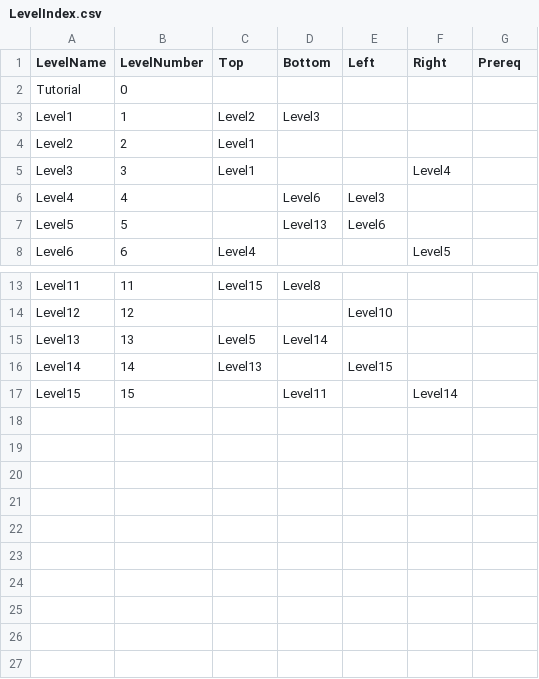
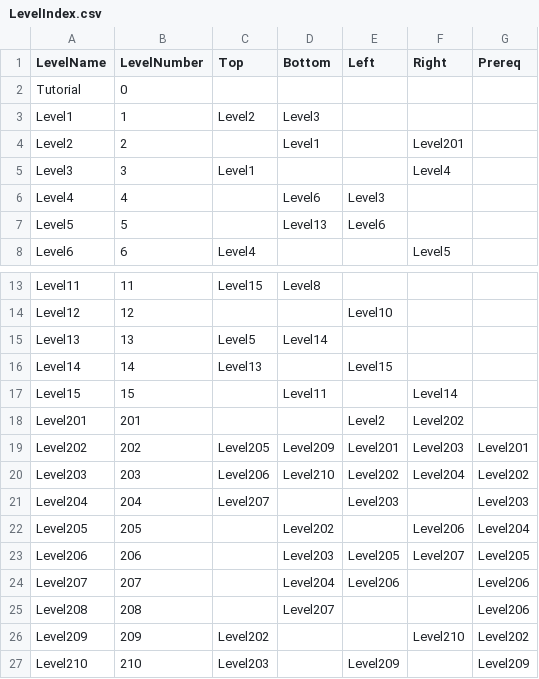
Before and after one commit to SauravPoudyel/CSE3902-G3Repo-2025, a CSV file: Sprint0/Data/LevelIndex.csv, drawn as a sheet; only a part is shown, gaps mark what is left out.

Commit message:
Added Desert Levels (Level2XX) and Updated LevelIndex
Most only have tiles currently.

```diff
--- a/Sprint0/Data/LevelIndex.csv
+++ b/Sprint0/Data/LevelIndex.csv
@@ -3,3 +3,3 @@ Tutorial,0,,,,,
 Level1,1,Level2,Level3,,,
-Level2,2,Level1,,,,
+Level2,2,,Level1,,Level201,
 Level3,3,Level1,,,Level4,
@@ -17 +17,11 @@ Level14,14,Level13,,Level15,,
 Level15,15,,Level11,,Level14,
+Level201,201,,,Level2,Level202,
+Level202,202,Level205,Level209,Level201,Level203,Level201
+Level203,203,Level206,Level210,Level202,Level204,Level202
+Level204,204,Level207,,Level203,,Level203
+Level205,205,,Level202,,Level206,Level204
+Level206,206,,Level203,Level205,Level207,Level205
+Level207,207,,Level204,Level206,,Level206
+Level208,208,,Level207,,,Level206
+Level209,209,Level202,,,Level210,Level202
+Level210,210,Level203,,Level209,,Level209
```
Also changed, not shown: 12 other files.
